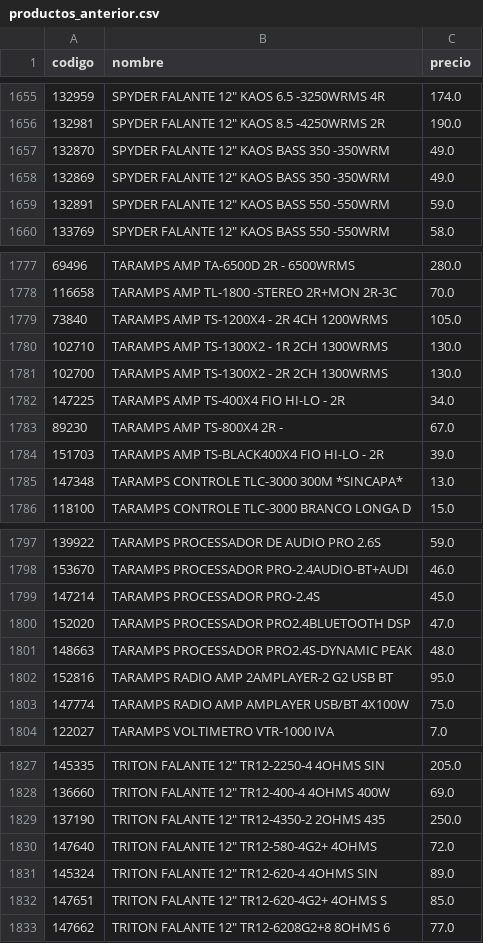
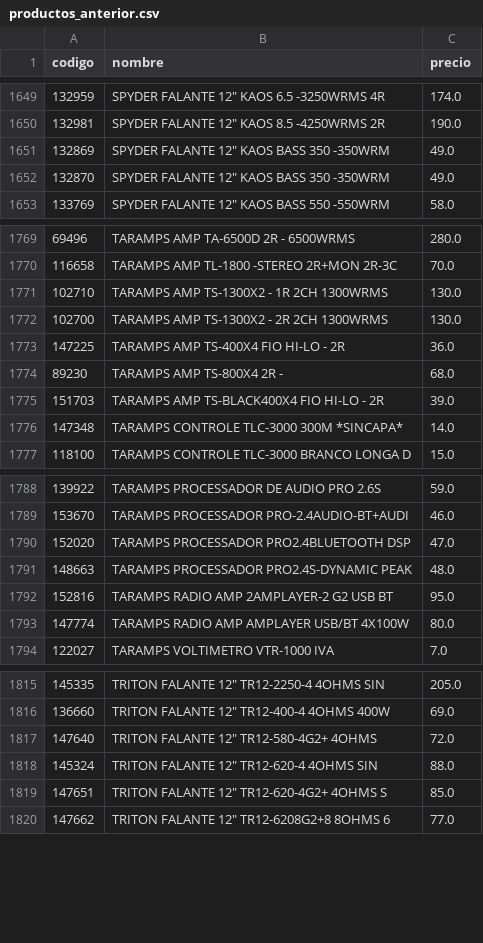
Before and after one commit to Gabrieluz1985/monitor-senki, a CSV file: productos_anterior.csv, drawn as a sheet; only a part is shown, gaps mark what is left out; the diff covers the shown part only.

```diff
--- a/productos_anterior.csv
+++ b/productos_anterior.csv
@@ -1656,5 +1650,4 @@
 132981,"SPYDER FALANTE 12"" KAOS 8.5 -4250WRMS 2R",190.0
-132870,"SPYDER FALANTE 12"" KAOS BASS 350 -350WRM",49.0
 132869,"SPYDER FALANTE 12"" KAOS BASS 350 -350WRM",49.0
-132891,"SPYDER FALANTE 12"" KAOS BASS 550 -550WRM",59.0
+132870,"SPYDER FALANTE 12"" KAOS BASS 350 -350WRM",49.0
 133769,"SPYDER FALANTE 12"" KAOS BASS 550 -550WRM",58.0
@@ -1778,9 +1770,8 @@
 116658,TARAMPS AMP TL-1800 -STEREO 2R+MON 2R-3C,70.0
-73840,TARAMPS AMP TS-1200X4 - 2R 4CH 1200WRMS,105.0
 102710,TARAMPS AMP TS-1300X2 - 1R 2CH 1300WRMS,130.0
 102700,TARAMPS AMP TS-1300X2 - 2R 2CH 1300WRMS,130.0
-147225,TARAMPS AMP TS-400X4 FIO HI-LO - 2R,34.0
-89230,TARAMPS AMP TS-800X4 2R -,67.0
+147225,TARAMPS AMP TS-400X4 FIO HI-LO - 2R,36.0
+89230,TARAMPS AMP TS-800X4 2R -,68.0
 151703,TARAMPS AMP TS-BLACK400X4 FIO HI-LO - 2R,39.0
-147348,TARAMPS CONTROLE TLC-3000 300M *SINCAPA*,13.0
+147348,TARAMPS CONTROLE TLC-3000 300M *SINCAPA*,14.0
 118100,TARAMPS CONTROLE TLC-3000 BRANCO LONGA D,15.0
@@ -1798,3 +1789,2 @@
 153670,TARAMPS PROCESSADOR PRO-2.4AUDIO-BT+AUDI,46.0
-147214,TARAMPS PROCESSADOR PRO-2.4S,45.0
 152020,TARAMPS PROCESSADOR PRO2.4BLUETOOTH DSP,47.0
@@ -1802,3 +1792,3 @@
 152816,TARAMPS RADIO AMP 2AMPLAYER-2 G2 USB BT,95.0
-147774,TARAMPS RADIO AMP AMPLAYER USB/BT 4X100W,75.0
+147774,TARAMPS RADIO AMP AMPLAYER USB/BT 4X100W,80.0
 122027,TARAMPS VOLTIMETRO VTR-1000 IVA,7.0
@@ -1828,5 +1816,4 @@
 136660,"TRITON FALANTE 12"" TR12-400-4 4OHMS 400W",69.0
-137190,"TRITON FALANTE 12"" TR12-4350-2 2OHMS 435",250.0
 147640,"TRITON FALANTE 12"" TR12-580-4G2+ 4OHMS",72.0
-145324,"TRITON FALANTE 12"" TR12-620-4 4OHMS SIN",89.0
+145324,"TRITON FALANTE 12"" TR12-620-4 4OHMS SIN",88.0
 147651,"TRITON FALANTE 12"" TR12-620-4G2+ 4OHMS S",85.0
```
Also changed, not shown: 4 added rows, 14 removed rows, 5 moved rows and 29 edited cells elsewhere in this file.
